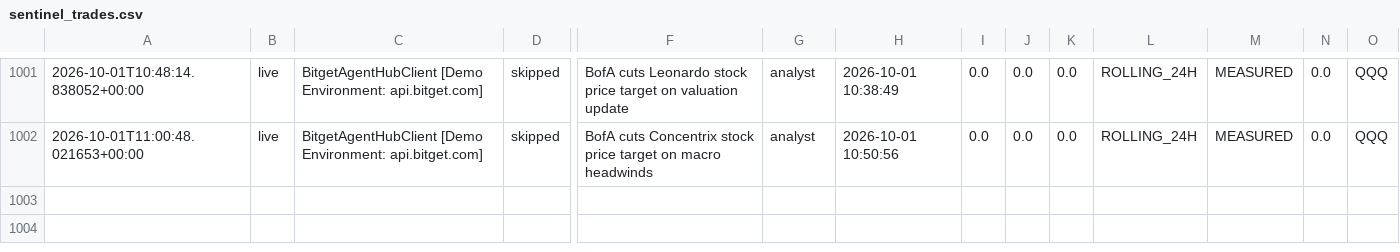
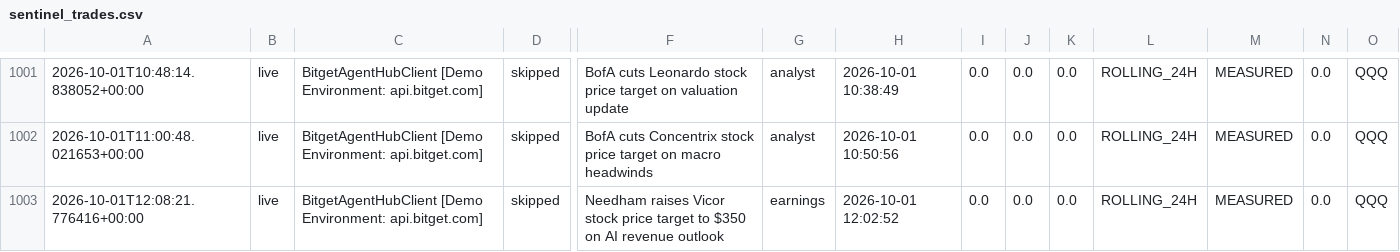
Before and after one commit to 0xSheriff/afterhours-sentinel, a CSV file: logs/sentinel_trades.csv, drawn as a sheet; only a part is shown, gaps mark what is left out; rows hold the shown columns only; the diff names each change by its address in the sheet, - before the commit and + after, or states it on an @@ line.

Commit message:
telemetry: sync live trade records (992 records)

```diff
--- a/logs/sentinel_trades.csv
+++ b/logs/sentinel_trades.csv
+row 1003: 2026-10-01T12:08:21.776416+00:00 | live | BitgetAgentHubClient [Demo Environment: api.bitget.com] | skipped | Needham raises Vicor stock price target to $350 on AI revenue outlook | earnings | 2026-10-01 12:02:52 | 0.0 | 0.0 | 0.0 | ROLLING_24H | MEASURED | 0.0 | QQQ
```
Also changed, not shown: 3 other files.
